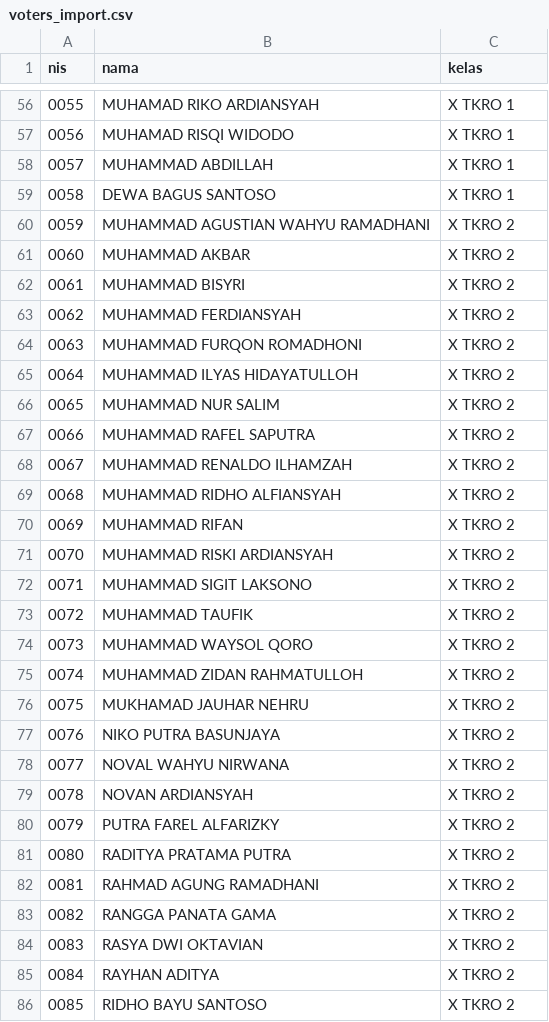
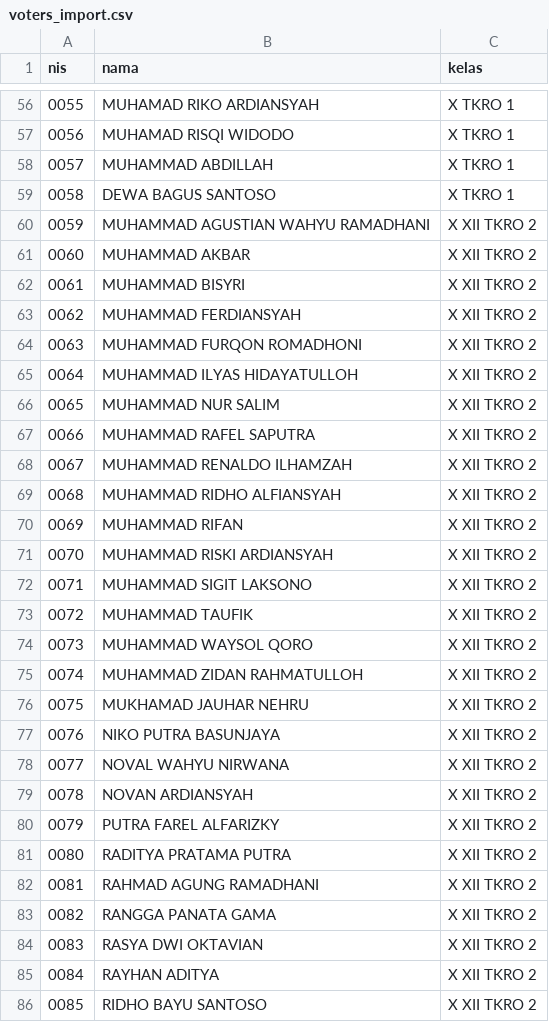
Before and after one commit to kromdhoni/E-VOTING-OSIS, a CSV file: voters_import.csv, drawn as a sheet; only a part is shown, gaps mark what is left out; the diff covers the shown part only.

Commit message:
fix: normalize XII TKRO 2 class name

```diff
--- a/voters_import.csv
+++ b/voters_import.csv
@@ -59,28 +59,28 @@ nis,nama,kelas
 0058,DEWA BAGUS SANTOSO,X TKRO 1
-0059,MUHAMMAD AGUSTIAN WAHYU RAMADHANI,X TKRO 2
-0060,MUHAMMAD AKBAR,X TKRO 2
-0061,MUHAMMAD BISYRI,X TKRO 2
-0062,MUHAMMAD FERDIANSYAH,X TKRO 2
-0063,MUHAMMAD FURQON ROMADHONI,X TKRO 2
-0064,MUHAMMAD ILYAS HIDAYATULLOH,X TKRO 2
-0065,MUHAMMAD NUR SALIM,X TKRO 2
-0066,MUHAMMAD RAFEL SAPUTRA,X TKRO 2
-0067,MUHAMMAD RENALDO ILHAMZAH,X TKRO 2
-0068,MUHAMMAD RIDHO ALFIANSYAH,X TKRO 2
-0069,MUHAMMAD RIFAN,X TKRO 2
-0070,MUHAMMAD RISKI ARDIANSYAH,X TKRO 2
-0071,MUHAMMAD SIGIT LAKSONO,X TKRO 2
-0072,MUHAMMAD TAUFIK,X TKRO 2
-0073,MUHAMMAD WAYSOL QORO,X TKRO 2
-0074,MUHAMMAD ZIDAN RAHMATULLOH,X TKRO 2
-0075,MUKHAMAD JAUHAR NEHRU,X TKRO 2
-0076,NIKO PUTRA BASUNJAYA,X TKRO 2
-0077,NOVAL WAHYU NIRWANA,X TKRO 2
-0078,NOVAN ARDIANSYAH,X TKRO 2
-0079,PUTRA FAREL ALFARIZKY,X TKRO 2
-0080,RADITYA PRATAMA PUTRA,X TKRO 2
-0081,RAHMAD AGUNG RAMADHANI,X TKRO 2
-0082,RANGGA PANATA GAMA,X TKRO 2
-0083,RASYA DWI OKTAVIAN,X TKRO 2
-0084,RAYHAN ADITYA,X TKRO 2
-0085,RIDHO BAYU SANTOSO,X TKRO 2
+0059,MUHAMMAD AGUSTIAN WAHYU RAMADHANI,X XII TKRO 2
+0060,MUHAMMAD AKBAR,X XII TKRO 2
+0061,MUHAMMAD BISYRI,X XII TKRO 2
+0062,MUHAMMAD FERDIANSYAH,X XII TKRO 2
+0063,MUHAMMAD FURQON ROMADHONI,X XII TKRO 2
+0064,MUHAMMAD ILYAS HIDAYATULLOH,X XII TKRO 2
+0065,MUHAMMAD NUR SALIM,X XII TKRO 2
+0066,MUHAMMAD RAFEL SAPUTRA,X XII TKRO 2
+0067,MUHAMMAD RENALDO ILHAMZAH,X XII TKRO 2
+0068,MUHAMMAD RIDHO ALFIANSYAH,X XII TKRO 2
+0069,MUHAMMAD RIFAN,X XII TKRO 2
+0070,MUHAMMAD RISKI ARDIANSYAH,X XII TKRO 2
+0071,MUHAMMAD SIGIT LAKSONO,X XII TKRO 2
+0072,MUHAMMAD TAUFIK,X XII TKRO 2
+0073,MUHAMMAD WAYSOL QORO,X XII TKRO 2
+0074,MUHAMMAD ZIDAN RAHMATULLOH,X XII TKRO 2
+0075,MUKHAMAD JAUHAR NEHRU,X XII TKRO 2
+0076,NIKO PUTRA BASUNJAYA,X XII TKRO 2
+0077,NOVAL WAHYU NIRWANA,X XII TKRO 2
+0078,NOVAN ARDIANSYAH,X XII TKRO 2
+0079,PUTRA FAREL ALFARIZKY,X XII TKRO 2
+0080,RADITYA PRATAMA PUTRA,X XII TKRO 2
+0081,RAHMAD AGUNG RAMADHANI,X XII TKRO 2
+0082,RANGGA PANATA GAMA,X XII TKRO 2
+0083,RASYA DWI OKTAVIAN,X XII TKRO 2
+0084,RAYHAN ADITYA,X XII TKRO 2
+0085,RIDHO BAYU SANTOSO,X XII TKRO 2
```
Also changed, not shown: 69 edited cells elsewhere in this file, tokens_print.csv, 1 other file.
